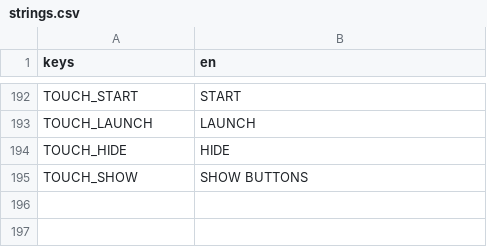
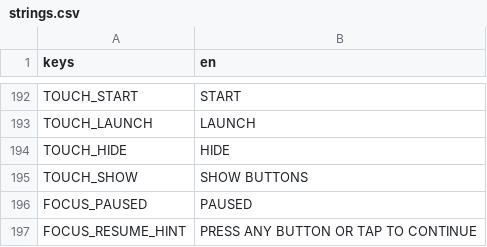
Before and after one commit to darkphoenixfox/PinGames, a CSV file: core/locale/strings.csv, drawn as a sheet; only a part is shown, gaps mark what is left out.

```diff
--- a/core/locale/strings.csv
+++ b/core/locale/strings.csv
@@ -204 +204,3 @@ TOUCH_HIDE,HIDE
 TOUCH_SHOW,SHOW BUTTONS
+FOCUS_PAUSED,PAUSED
+FOCUS_RESUME_HINT,PRESS ANY BUTTON OR TAP TO CONTINUE
```
Also changed, not shown: 10 other files.
